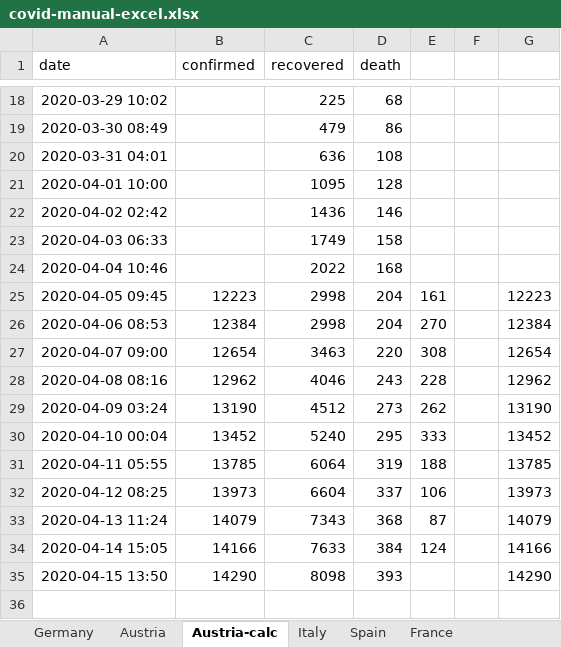
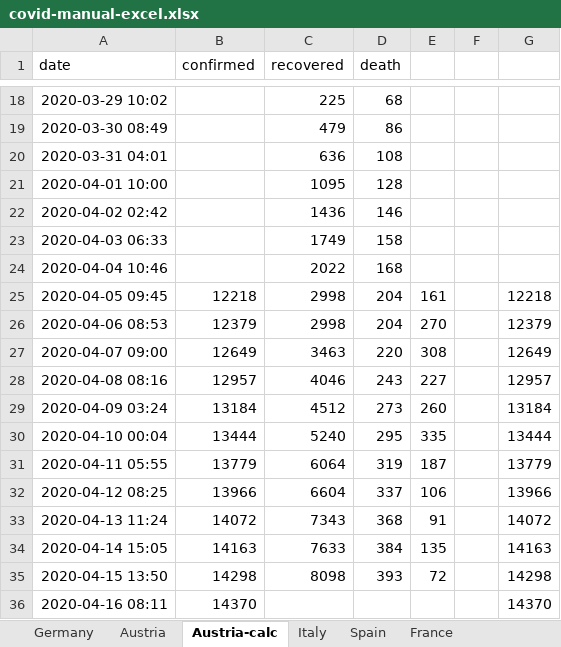
Before and after one commit to cs224/covid-19-data-analysis, an Excel workbook: covid-manual-excel.xlsx, sheet Austria-calc, drawn as a sheet; only a part is shown, gaps mark what is left out; values as stored, in another font and other column widths than the file's, no borders; the diff names each change by its address in the sheet, - before the commit and + after, or states it on an @@ line.

```diff
--- a/covid-manual-excel.xlsx (sheet Austria-calc)
+++ b/covid-manual-excel.xlsx (sheet Austria-calc)
-B25 (confirmed): 12223
+B25 (confirmed): 12218
-G25: 12223
+G25: 12218
-B26 (confirmed): 12384
+B26 (confirmed): 12379
-G26: 12384
+G26: 12379
-B27 (confirmed): 12654
+B27 (confirmed): 12649
-G27: 12654
+G27: 12649
-B28 (confirmed): 12962
+B28 (confirmed): 12957
-E28: 228
+E28: 227
-G28: 12962
+G28: 12957
-B29 (confirmed): 13190
+B29 (confirmed): 13184
-E29: 262
+E29: 260
-G29: 13190
+G29: 13184
-B30 (confirmed): 13452
+B30 (confirmed): 13444
-E30: 333
+E30: 335
-G30: 13452
+G30: 13444
-B31 (confirmed): 13785
+B31 (confirmed): 13779
-E31: 188
+E31: 187
-G31: 13785
+G31: 13779
-B32 (confirmed): 13973
+B32 (confirmed): 13966
-G32: 13973
+G32: 13966
-B33 (confirmed): 14079
+B33 (confirmed): 14072
-E33: 87
+E33: 91
-G33: 14079
+G33: 14072
-B34 (confirmed): 14166
+B34 (confirmed): 14163
-E34: 124
+E34: 135
-G34: 14166
+G34: 14163
-B35 (confirmed): 14290
+B35 (confirmed): 14298
-E35: (empty)
+E35: 72
-G35: 14290
+G35: 14298
+row 36: 2020-04-16 08:11 | 14370 |  |  |  |  | 14370
```
Also changed, not shown: sheet Austria, sheet Germany, 4 other files.
